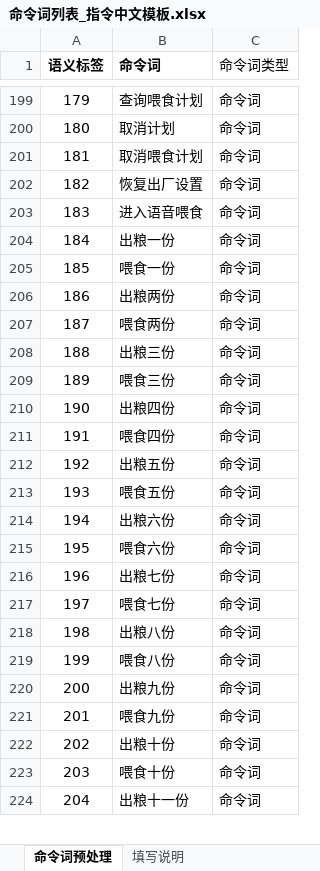
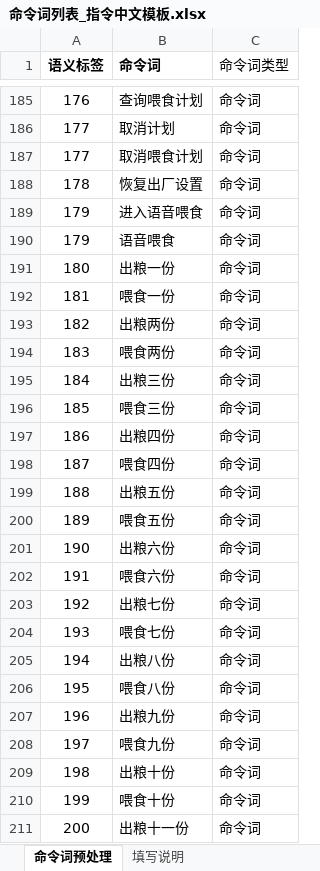
Before and after one commit to chinaysd/jiemi, an Excel workbook: 命令词列表_指令中文模板.xlsx, sheet 命令词预处理, drawn as a sheet; only a part is shown, gaps mark what is left out; values as stored, in another font and other column widths than the file's, no borders; addresses are those after the commit; the diff covers the shown part only; the diff names each change by its address in the sheet, - before the commit and + after, or states it on an @@ line.

```diff
--- a/命令词列表_指令中文模板.xlsx (sheet 命令词预处理)
+++ b/命令词列表_指令中文模板.xlsx (sheet 命令词预处理)
-A185 (语义标签): 179
+A185 (语义标签): 176
-A186 (语义标签): 180
+A186 (语义标签): 177
-A187 (语义标签): 181
+A187 (语义标签): 177
-A188 (语义标签): 182
+A188 (语义标签): 178
-A189 (语义标签): 183
+A189 (语义标签): 179
+row 190: 179 | 语音喂食 | 命令词
-A191 (语义标签): 184
+A191 (语义标签): 180
-A192 (语义标签): 185
+A192 (语义标签): 181
-A193 (语义标签): 186
+A193 (语义标签): 182
-A194 (语义标签): 187
+A194 (语义标签): 183
-A195 (语义标签): 188
+A195 (语义标签): 184
-A196 (语义标签): 189
+A196 (语义标签): 185
-A197 (语义标签): 190
+A197 (语义标签): 186
-A198 (语义标签): 191
+A198 (语义标签): 187
-A199 (语义标签): 192
+A199 (语义标签): 188
-A200 (语义标签): 193
+A200 (语义标签): 189
-A201 (语义标签): 194
+A201 (语义标签): 190
-A202 (语义标签): 195
+A202 (语义标签): 191
-A203 (语义标签): 196
+A203 (语义标签): 192
-A204 (语义标签): 197
+A204 (语义标签): 193
-A205 (语义标签): 198
+A205 (语义标签): 194
-A206 (语义标签): 199
+A206 (语义标签): 195
-A207 (语义标签): 200
+A207 (语义标签): 196
-A208 (语义标签): 201
+A208 (语义标签): 197
-A209 (语义标签): 202
+A209 (语义标签): 198
-A210 (语义标签): 203
+A210 (语义标签): 199
-A211 (语义标签): 204
+A211 (语义标签): 200
```
Also changed, not shown: 14 removed rows and 36 edited cells elsewhere in this sheet, 1 other file.
